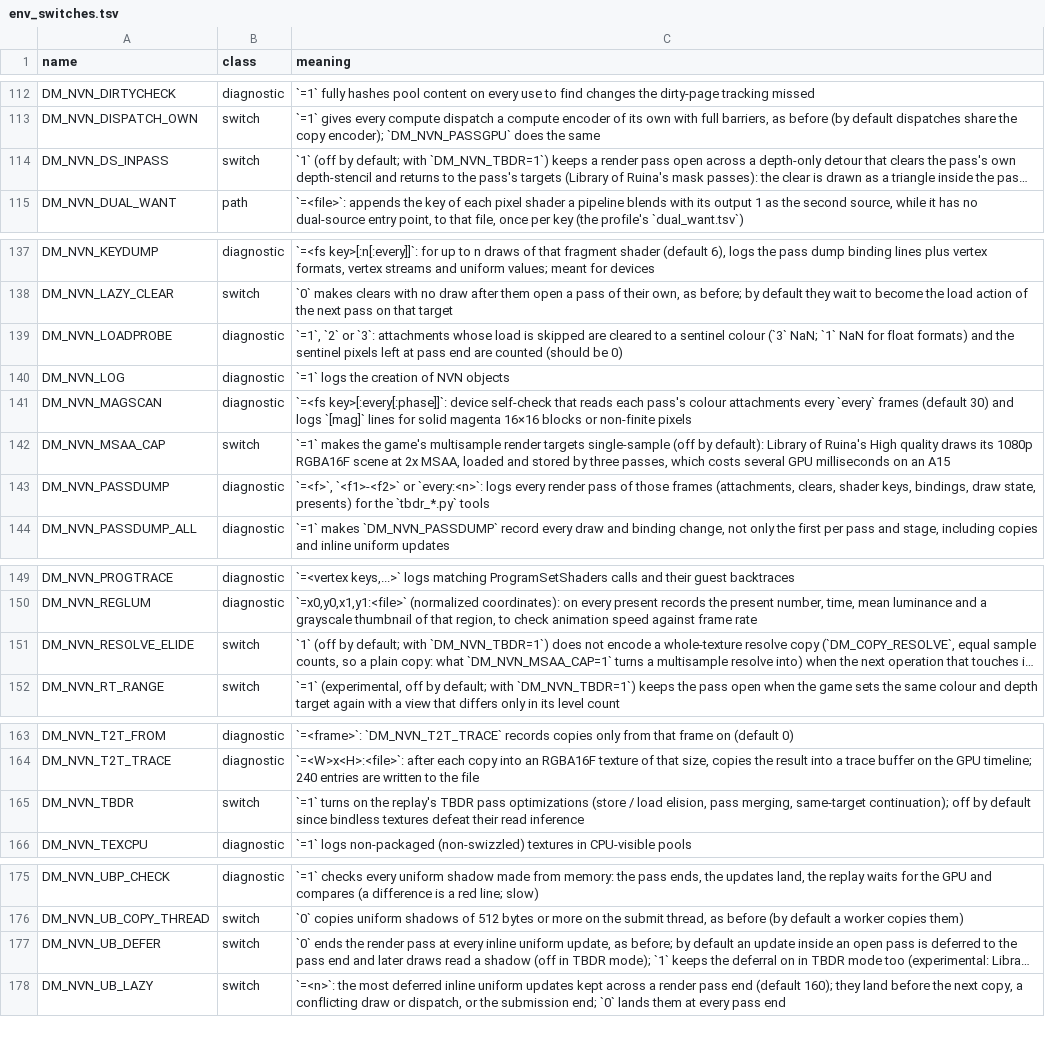
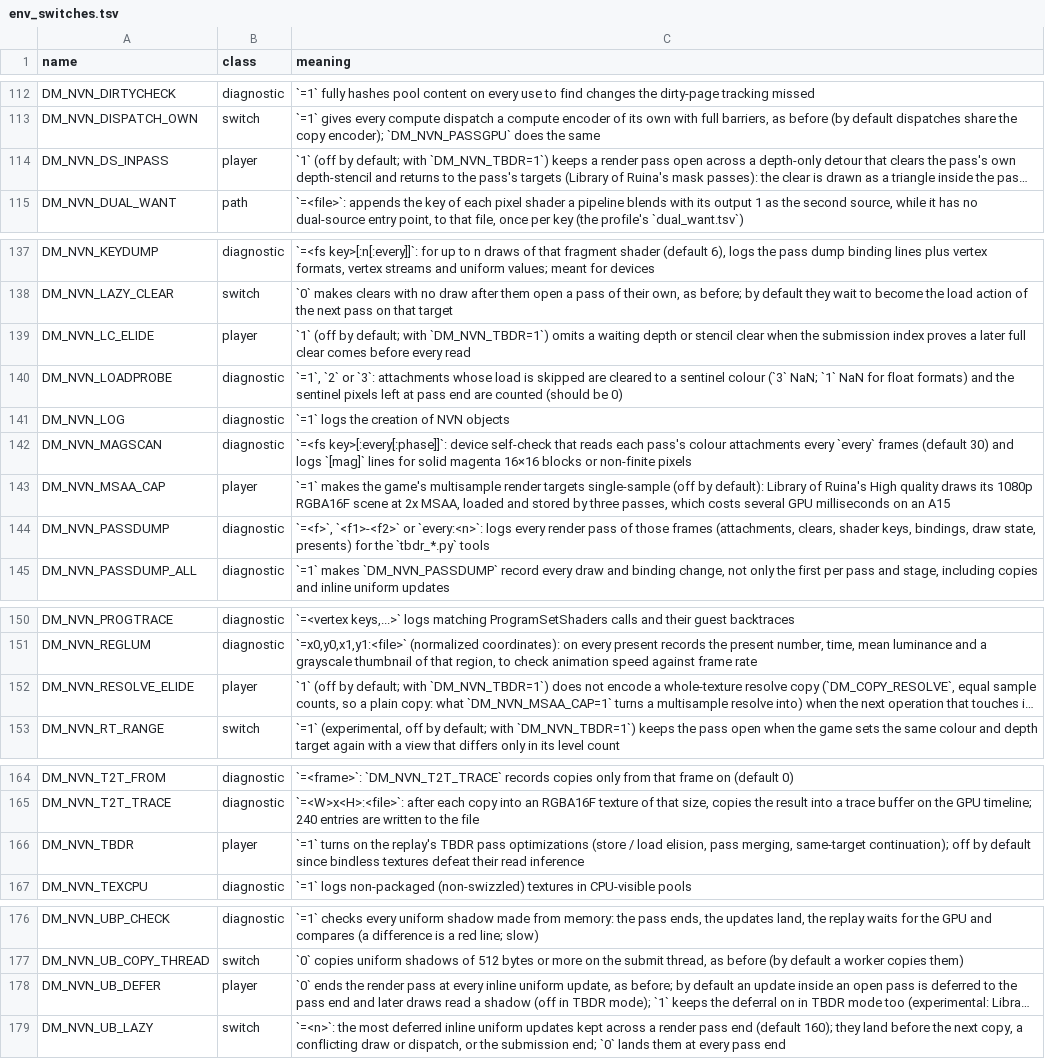
Before and after one commit to Laxxedd/LoR-NX, a TSV file: docs/env_switches.tsv, drawn as a sheet; only a part is shown, gaps mark what is left out; long unchanged cells end in …; addresses are those after the commit; the diff names each change by its address in the sheet, - before the commit and + after, or states it on an @@ line.

```diff
--- a/docs/env_switches.tsv
+++ b/docs/env_switches.tsv
-B114 (class): switch
+B114 (class): player
+row 139: DM_NVN_LC_ELIDE | player | `1` (off by default; with `DM_NVN_TBDR=1`) omits a waiting depth or stencil clear when the submission index proves a later full clear comes before every read
-B143 (class): switch
+B143 (class): player
-B152 (class): switch
+B152 (class): player
-B166 (class): switch
+B166 (class): player
-B178 (class): switch
+B178 (class): player
```
Also changed, not shown: dm/games/settings.tsv, 2 other files.
